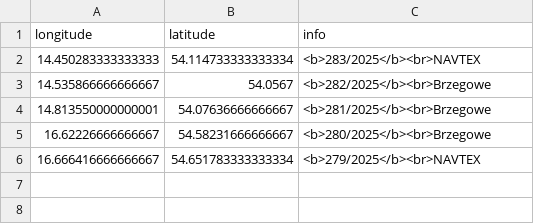
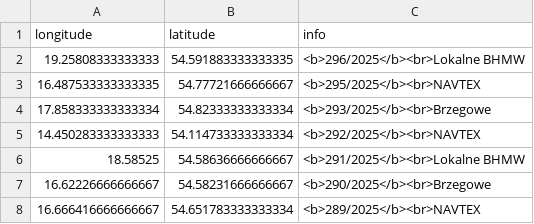
Before and after one commit to KamilSukiennik/wspolrzedne, a CSV file: ostrzezenia.csv, drawn as a sheet.

Commit message:
Aktualizacja pliku ostrzezenia.csv

```diff
--- a/ostrzezenia.csv
+++ b/ostrzezenia.csv
@@ -1,6 +1,8 @@
 longitude,latitude,info
-14.450283333333333,54.114733333333334,<b>283/2025</b><br>NAVTEX
-14.535866666666667,54.0567,<b>282/2025</b><br>Brzegowe
-14.813550000000001,54.07636666666667,<b>281/2025</b><br>Brzegowe
-16.62226666666667,54.58231666666667,<b>280/2025</b><br>Brzegowe
-16.666416666666667,54.651783333333334,<b>279/2025</b><br>NAVTEX
+19.25808333333333,54.591883333333335,<b>296/2025</b><br>Lokalne BHMW
+16.487533333333335,54.77721666666667,<b>295/2025</b><br>NAVTEX
+17.858333333333334,54.82333333333334,<b>293/2025</b><br>Brzegowe
+14.450283333333333,54.114733333333334,<b>292/2025</b><br>NAVTEX
+18.58525,54.58636666666667,<b>291/2025</b><br>Lokalne BHMW
+16.62226666666667,54.58231666666667,<b>290/2025</b><br>Brzegowe
+16.666416666666667,54.651783333333334,<b>289/2025</b><br>NAVTEX
```
